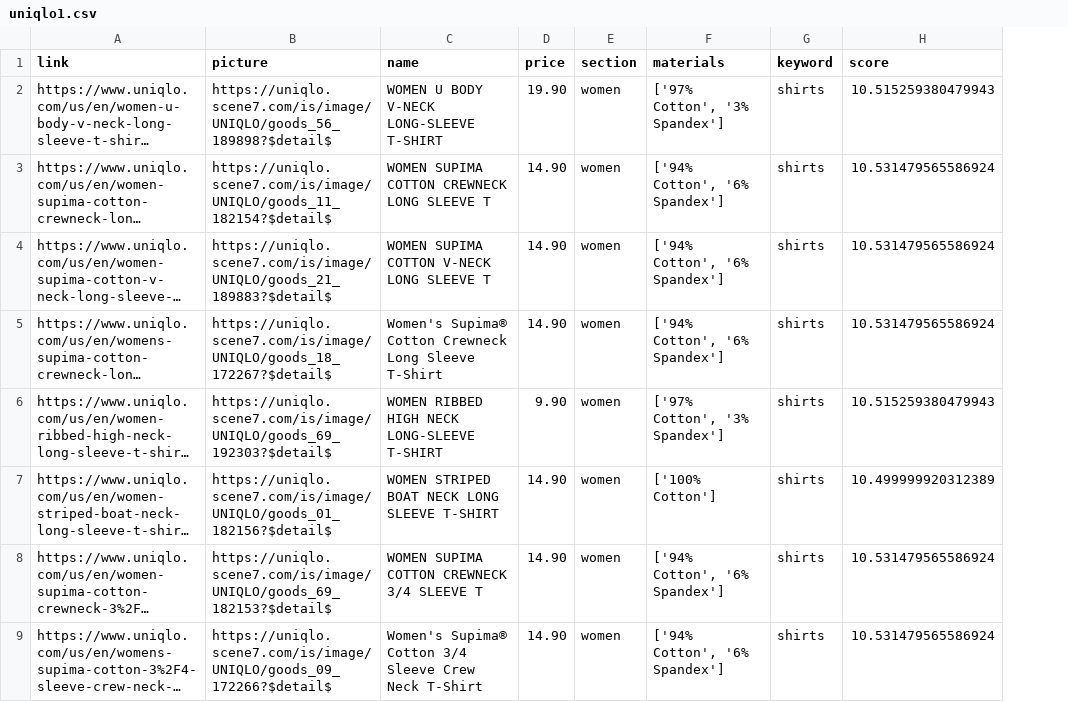
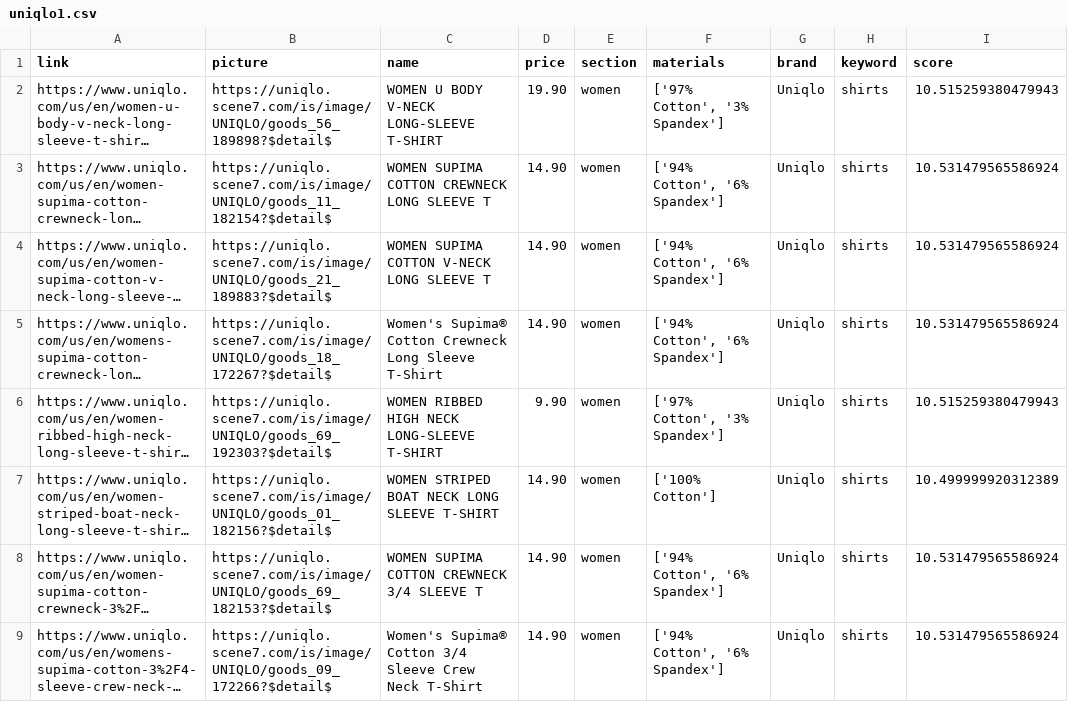
Before and after one commit to NicholasLYang/fashion-tree, a CSV file: lib/seeds/products/uniqlo1.csv, drawn as a sheet; only a part is shown; long unchanged cells end in …; the diff names each change by its address in the sheet, - before the commit and + after, or states it on an @@ line.

```diff
--- a/lib/seeds/products/uniqlo1.csv
+++ b/lib/seeds/products/uniqlo1.csv
+column G (brand), rows 2-9: all Uniqlo
```
Also changed, not shown: lib/seeds/products/uniqlo0.csv, lib/seeds/products/uniqlo2.csv, 9 other files.
